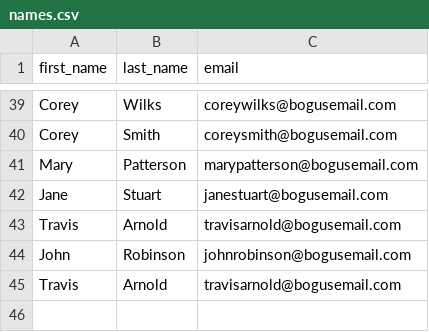
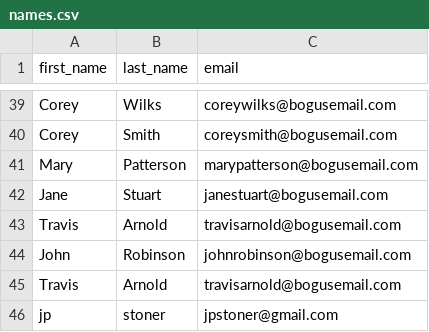
Before and after one commit to NaveenChowdary-19/Python, a CSV file: names.csv, drawn as a sheet; only a part is shown, gaps mark what is left out.

Commit message:
Update names.csv

```diff
--- a/names.csv
+++ b/names.csv
@@ -45 +45,2 @@ John,Robinson,johnrobinson@bogusemail.com
 Travis,Arnold,travisarnold@bogusemail.com
+jp,stoner,jpstoner@gmail.com
```
